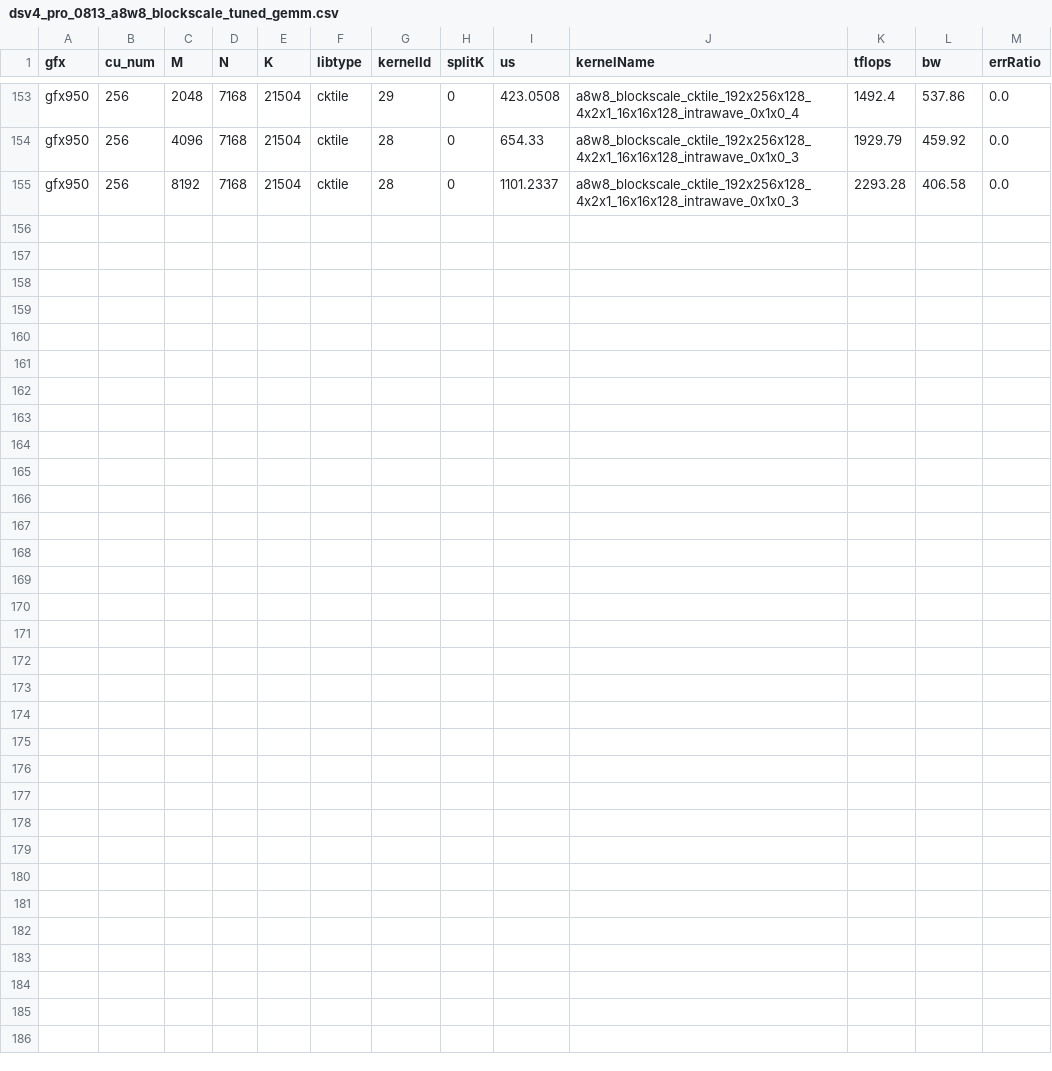
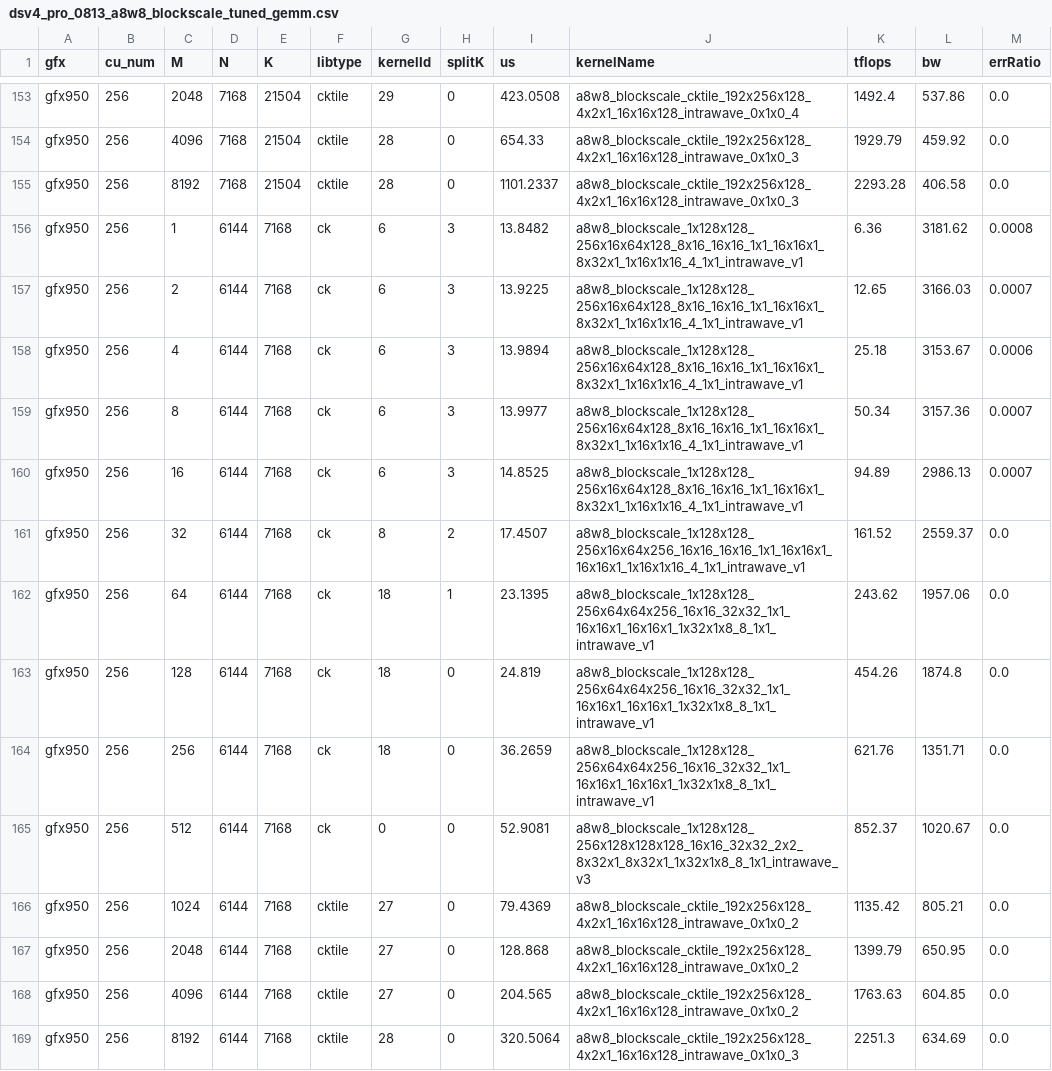
Before and after one commit to Fangzhou-Ai/aiter, a CSV file: aiter/configs/model_configs/dsv4_pro_0813_a8w8_blockscale_tuned_gemm.csv, drawn as a sheet; only a part is shown, gaps mark what is left out.

Commit message:
Tune DeepSeek-V4-Pro shared-expert A8W8 M buckets

```diff
--- a/aiter/configs/model_configs/dsv4_pro_0813_a8w8_blockscale_tuned_gemm.csv
+++ b/aiter/configs/model_configs/dsv4_pro_0813_a8w8_blockscale_tuned_gemm.csv
@@ -155 +155,15 @@ gfx950,256,4096,7168,21504,cktile,28,0,654.33,a8w8_blockscale_cktile_192x256x128
 gfx950,256,8192,7168,21504,cktile,28,0,1101.2337,a8w8_blockscale_cktile_192x256x128_4x2x1_16x16x128_intrawave_0x1x0_3,2293.28,406.58,0.0
+gfx950,256,1,6144,7168,ck,6,3,13.8482,a8w8_blockscale_1x128x128_256x16x64x128_8x16_16x16_1x1_16x16x1_8x32x1_1x16x1x16_4_1x1_intrawave_v1,6.36,3181.62,0.0008
+gfx950,256,2,6144,7168,ck,6,3,13.9225,a8w8_blockscale_1x128x128_256x16x64x128_8x16_16x16_1x1_16x16x1_8x32x1_1x16x1x16_4_1x1_intrawave_v1,12.65,3166.03,0.0007
+gfx950,256,4,6144,7168,ck,6,3,13.9894,a8w8_blockscale_1x128x128_256x16x64x128_8x16_16x16_1x1_16x16x1_8x32x1_1x16x1x16_4_1x1_intrawave_v1,25.18,3153.67,0.0006
+gfx950,256,8,6144,7168,ck,6,3,13.9977,a8w8_blockscale_1x128x128_256x16x64x128_8x16_16x16_1x1_16x16x1_8x32x1_1x16x1x16_4_1x1_intrawave_v1,50.34,3157.36,0.0007
+gfx950,256,16,6144,7168,ck,6,3,14.8525,a8w8_blockscale_1x128x128_256x16x64x128_8x16_16x16_1x1_16x16x1_8x32x1_1x16x1x16_4_1x1_intrawave_v1,94.89,2986.13,0.0007
+gfx950,256,32,6144,7168,ck,8,2,17.4507,a8w8_blockscale_1x128x128_256x16x64x256_16x16_16x16_1x1_16x16x1_16x16x1_1x16x1x16_4_1x1_intrawave_v1,161.52,2559.37,0.0
+gfx950,256,64,6144,7168,ck,18,1,23.1395,a8w8_blockscale_1x128x128_256x64x64x256_16x16_32x32_1x1_16x16x1_16x16x1_1x32x1x8_8_1x1_intrawave_v1,243.62,1957.06,0.0
+gfx950,256,128,6144,7168,ck,18,0,24.819,a8w8_blockscale_1x128x128_256x64x64x256_16x16_32x32_1x1_16x16x1_16x16x1_1x32x1x8_8_1x1_intrawave_v1,454.26,1874.8,0.0
+gfx950,256,256,6144,7168,ck,18,0,36.2659,a8w8_blockscale_1x128x128_256x64x64x256_16x16_32x32_1x1_16x16x1_16x16x1_1x32x1x8_8_1x1_intrawave_v1,621.76,1351.71,0.0
+gfx950,256,512,6144,7168,ck,0,0,52.9081,a8w8_blockscale_1x128x128_256x128x128x128_16x16_32x32_2x2_8x32x1_8x32x1_1x32x1x8_8_1x1_intrawave_v3,852.37,1020.67,0.0
+gfx950,256,1024,6144,7168,cktile,27,0,79.4369,a8w8_blockscale_cktile_192x256x128_4x2x1_16x16x128_intrawave_0x1x0_2,1135.42,805.21,0.0
+gfx950,256,2048,6144,7168,cktile,27,0,128.868,a8w8_blockscale_cktile_192x256x128_4x2x1_16x16x128_intrawave_0x1x0_2,1399.79,650.95,0.0
+gfx950,256,4096,6144,7168,cktile,27,0,204.565,a8w8_blockscale_cktile_192x256x128_4x2x1_16x16x128_intrawave_0x1x0_2,1763.63,604.85,0.0
+gfx950,256,8192,6144,7168,cktile,28,0,320.5064,a8w8_blockscale_cktile_192x256x128_4x2x1_16x16x128_intrawave_0x1x0_3,2251.3,634.69,0.0
```
